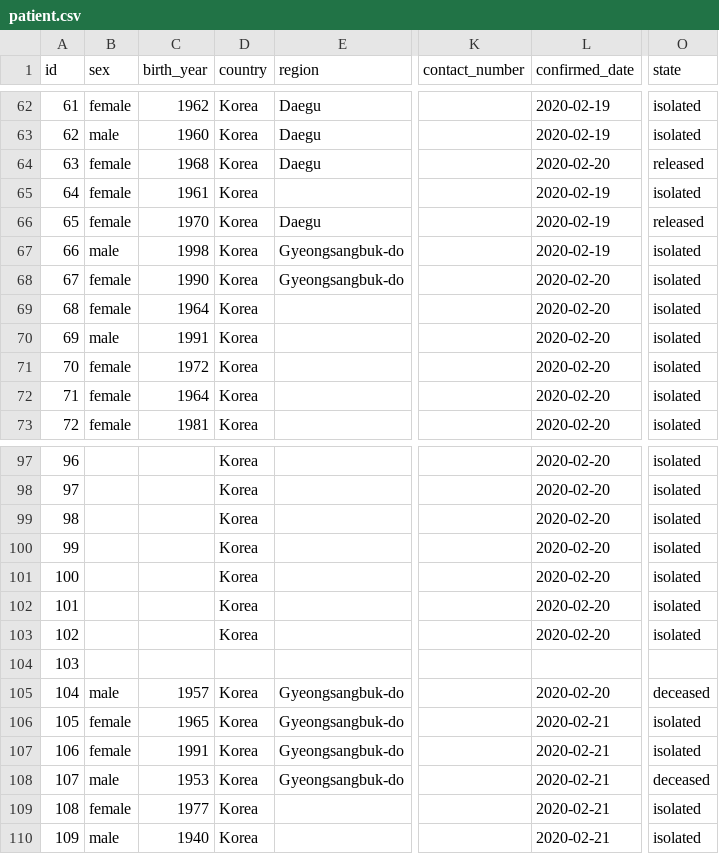
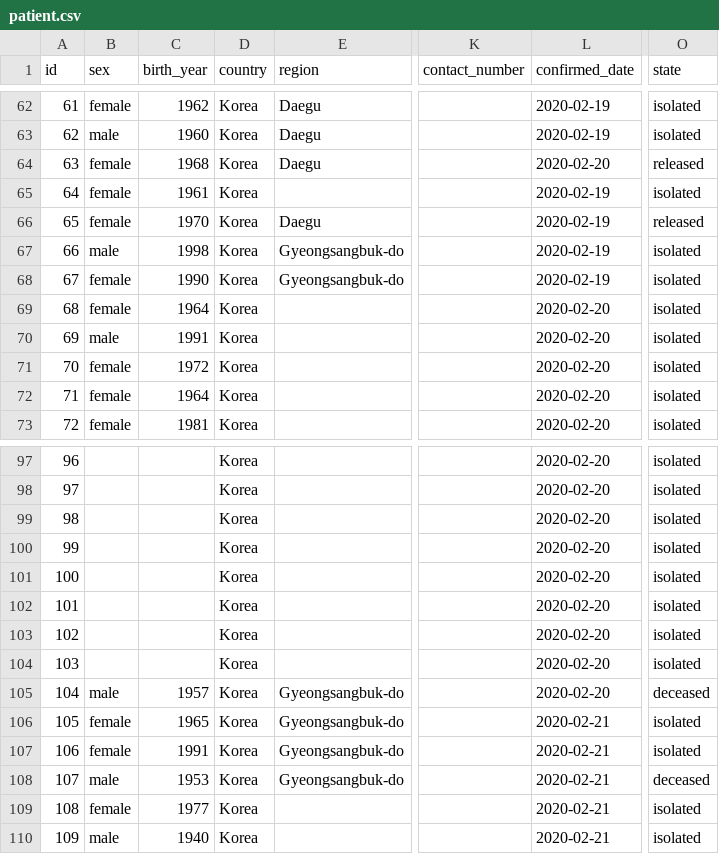
Before and after one commit to jihoo-kim/Data-Science-for-COVID-19, a CSV file: patient.csv, drawn as a sheet; only a part is shown, gaps mark what is left out; the diff names each change by its address in the sheet, - before the commit and + after, or states it on an @@ line.

Commit message:
Add files via upload

```diff
--- a/patient.csv
+++ b/patient.csv
-L68 (confirmed_date): 2020-02-20
+L68 (confirmed_date): 2020-02-19
-D104 (country): (empty)
+D104 (country): Korea
-L104 (confirmed_date): (empty)
+L104 (confirmed_date): 2020-02-20
-O104 (state): (empty)
+O104 (state): isolated
```
